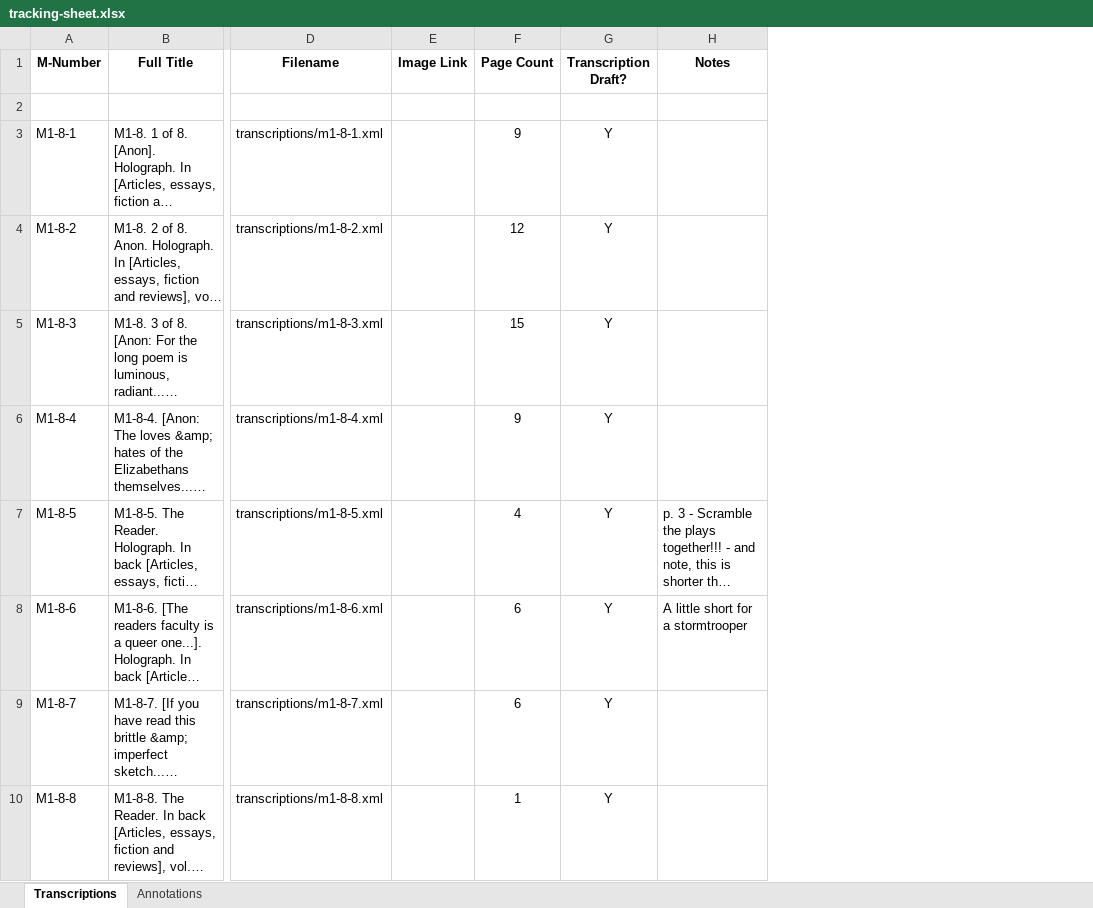
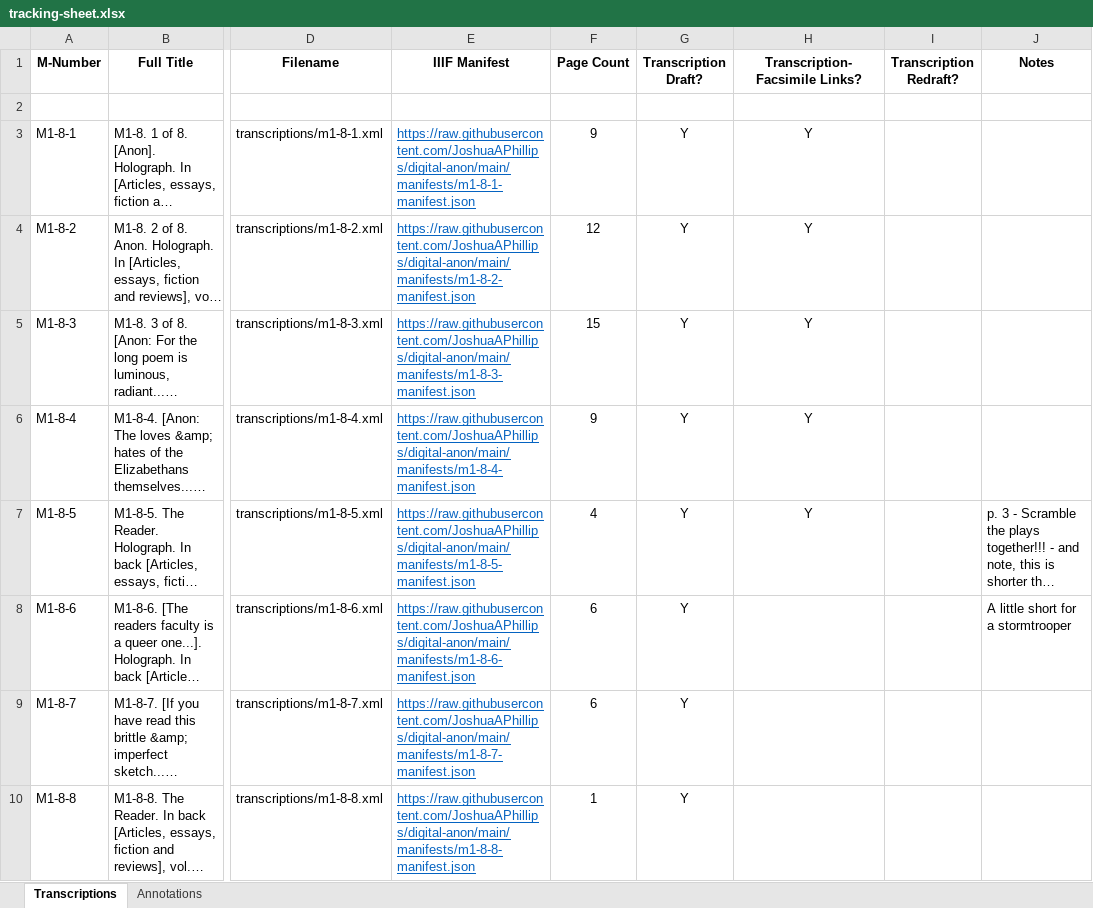
Before and after one commit to JoshuaAPhillips/digital-anon, an Excel workbook: tracking-sheet.xlsx, sheet Transcriptions, drawn as a sheet; only a part is shown, gaps mark what is left out; long unchanged cells end in …; values as stored, in another font and other column widths than the file's, no borders; conditional formats not drawn; removed rows and columns are numbered as before the commit, all else as after; the diff names each change by its address in the sheet, - before the commit and + after, or states it on an @@ line.

```diff
--- a/tracking-sheet.xlsx (sheet Transcriptions)
+++ b/tracking-sheet.xlsx (sheet Transcriptions)
-column E (Image Link), empty
+column E (IIIF Manifest), rows 3-10: https://raw.githubusercontent.com/JoshuaAPhillips/digital-anon/main/manifests/m1-8-1-manifest.json | https://raw.githubusercontent.com/JoshuaAPhillips/digital-anon/main/manifests/m1-8-2-manifest.json | https://raw.githubusercontent.com/JoshuaAPhillips/digital-anon/main/manifests/m1-8-3-manifest.json | https://raw.githubusercontent.com/JoshuaAPhillips/digital-anon/main/manifests/m1-8-4-manifest.json | https://raw.githubusercontent.com/JoshuaAPhillips/digital-anon/main/manifests/m1-8-5-manifest.json | https://raw.githubusercontent.com/JoshuaAPhillips/digital-anon/main/manifests/m1-8-6-manifest.json | https://raw.githubusercontent.com/JoshuaAPhillips/digital-anon/main/manifests/m1-8-7-manifest.json | https://raw.githubusercontent.com/JoshuaAPhillips/digital-anon/main/manifests/m1-8-8-manifest.json
+column H (Transcription-Facsimile Links?), rows 3-7: all Y
+column I (Transcription Redraft?), empty
```
Also changed, not shown: 3 other files.
